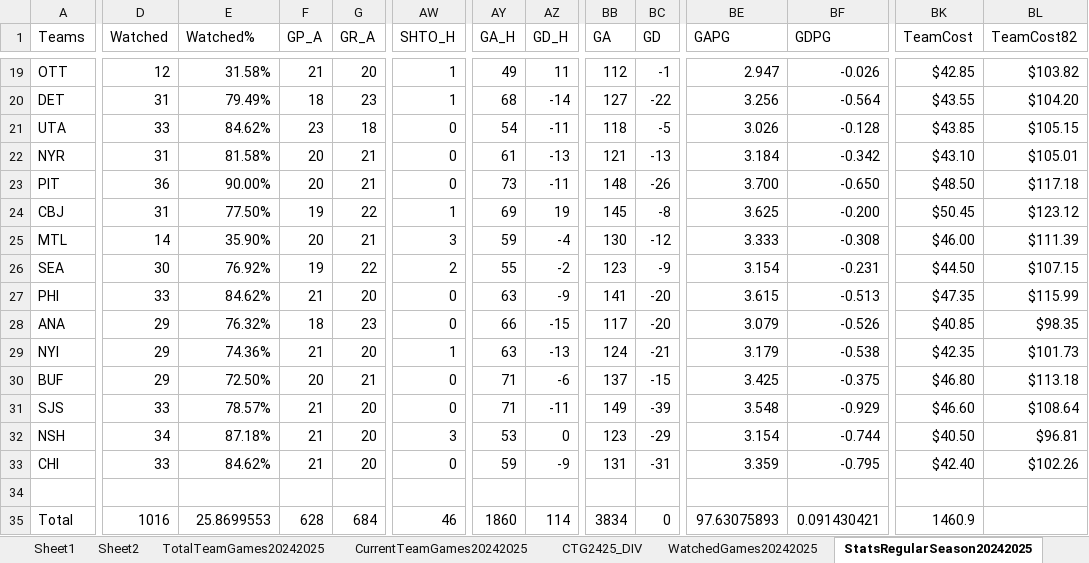
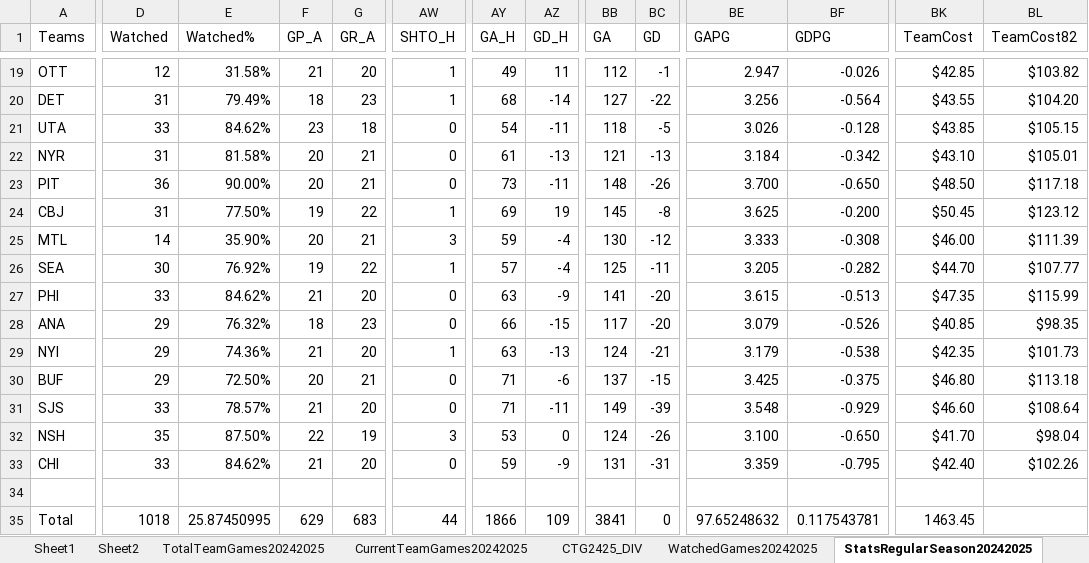
Before and after one commit to abriggs914/Coding_Practice, an Excel workbook: Python/Jerseys/NHLGamePredictions.xlsx, sheet StatsRegularSeason20242025, drawn as a sheet; only a part is shown, gaps mark what is left out; values as stored, in another font and other column widths than the file's, no borders; conditional formats and table styles not drawn; the diff covers the shown part only; the diff names each change by its address in the sheet, - before the commit and + after, or states it on an @@ line.

```diff
--- a/Python/Jerseys/NHLGamePredictions.xlsx (sheet StatsRegularSeason20242025)
+++ b/Python/Jerseys/NHLGamePredictions.xlsx (sheet StatsRegularSeason20242025)
-AW26 (SHTO_H): 2
+AW26 (SHTO_H): 1
-AY26 (GA_H): 55
+AY26 (GA_H): 57
-AZ26 (GD_H): -2
+AZ26 (GD_H): -4
-BB26 (GA): 123
+BB26 (GA): 125
-BC26 (GD): -9
+BC26 (GD): -11
-BE26 (GAPG): 3.154
+BE26 (GAPG): 3.205
-BF26 (GDPG): -0.231
+BF26 (GDPG): -0.282
-BK26 (TeamCost): $44.50
+BK26 (TeamCost): $44.70
-BL26 (TeamCost82): $107.15
+BL26 (TeamCost82): $107.77
-D32 (Watched): 34
+D32 (Watched): 35
-E32 (Watched%): 87.18%
+E32 (Watched%): 87.50%
-F32 (GP_A): 21
+F32 (GP_A): 22
-G32 (GR_A): 20
+G32 (GR_A): 19
-BB32 (GA): 123
+BB32 (GA): 124
-BC32 (GD): -29
+BC32 (GD): -26
-BE32 (GAPG): 3.154
+BE32 (GAPG): 3.100
-BF32 (GDPG): -0.744
+BF32 (GDPG): -0.650
-BK32 (TeamCost): $40.50
+BK32 (TeamCost): $41.70
-BL32 (TeamCost82): $96.81
+BL32 (TeamCost82): $98.04
-D35 (Watched): 1016
+D35 (Watched): 1018
-E35 (Watched%): 25.8699553
+E35 (Watched%): 25.87450995
-F35 (GP_A): 628
+F35 (GP_A): 629
-G35 (GR_A): 684
+G35 (GR_A): 683
-AW35 (SHTO_H): 46
+AW35 (SHTO_H): 44
-AY35 (GA_H): 1860
+AY35 (GA_H): 1866
-AZ35 (GD_H): 114
+AZ35 (GD_H): 109
-BB35 (GA): 3834
+BB35 (GA): 3841
-BE35 (GAPG): 97.63075893
+BE35 (GAPG): 97.65248632
-BF35 (GDPG): 0.091430421
+BF35 (GDPG): 0.117543781
-BK35 (TeamCost): 1460.9
+BK35 (TeamCost): 1463.45
```
Also changed, not shown: 202 edited cells elsewhere in this sheet, sheet DataRegularSeason20242025, sheet Sheet2, sheet Sheet1, sheet Sheet4, sheet CTG2425_DIV, sheet CurrentTeamGames20242025, 1 more sheet, charts or pictures, 2 other files.
